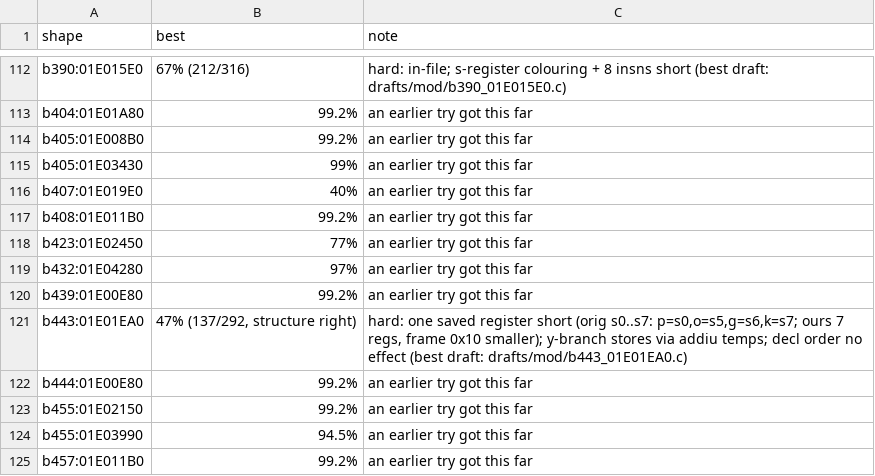
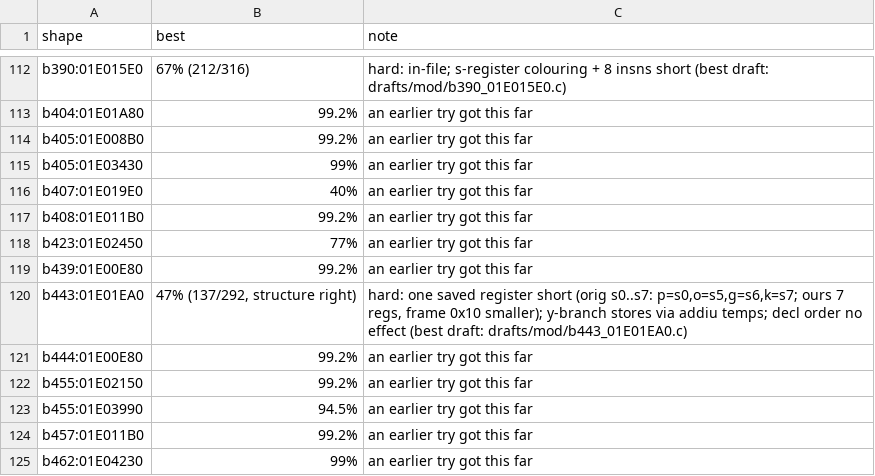
Before and after one commit to kira-502/dotr-decomp, a TSV file: config/module_notes.tsv, drawn as a sheet; only a part is shown, gaps mark what is left out; the shorter side is filled out with more unchanged rows; the diff names each change by its address in the sheet, - before the commit and + after, or states it on an @@ line.

```diff
--- a/config/module_notes.tsv
+++ b/config/module_notes.tsv
-row 119: b432:01E04280 | 97% | an earlier try got this far
```
